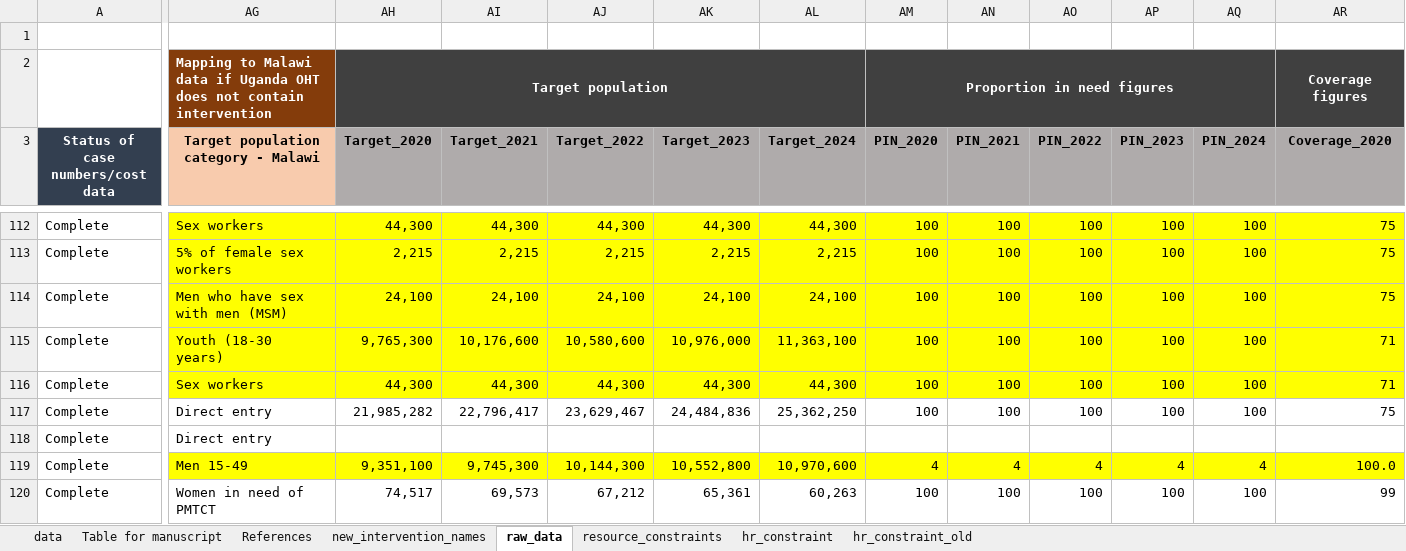
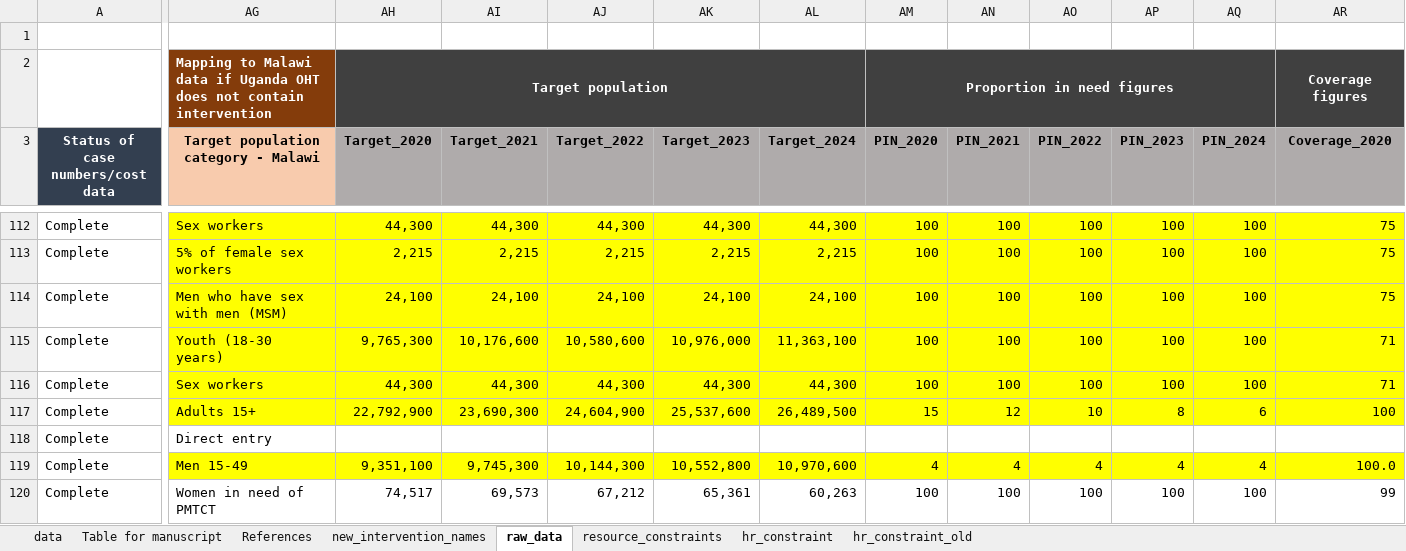
Before and after one commit to sakshimohan/uganda_hbp, an Excel workbook: 2_data/hbp_data_clean_v2.xlsx, sheet raw_data, drawn as a sheet; only a part is shown, gaps mark what is left out; values as stored, in another font and other column widths than the file's, no borders; conditional formats not drawn; the diff covers the shown part only; the diff names each change by its address in the sheet, - before the commit and + after, or states it on an @@ line.

```diff
--- a/2_data/hbp_data_clean_v2.xlsx (sheet raw_data)
+++ b/2_data/hbp_data_clean_v2.xlsx (sheet raw_data)
-AG117: Direct entry
+AG117: Adults 15+
-AG117:AR117 fill: none
+AG117:AR117 fill: #FFFF00
-AH117 (Target_2020): 21,985,282
+AH117 (Target_2020): 22,792,900
-AI117 (Target_2021): 22,796,417
+AI117 (Target_2021): 23,690,300
-AJ117 (Target_2022): 23,629,467
+AJ117 (Target_2022): 24,604,900
-AK117 (Target_2023): 24,484,836
+AK117 (Target_2023): 25,537,600
-AL117 (Target_2024): 25,362,250
+AL117 (Target_2024): 26,489,500
-AM117 (PIN_2020): 100
+AM117 (PIN_2020): 15
-AN117 (PIN_2021): 100
+AN117 (PIN_2021): 12
-AO117 (PIN_2022): 100
+AO117 (PIN_2022): 10
-AP117 (PIN_2023): 100
+AP117 (PIN_2023): 8
-AQ117 (PIN_2024): 100
+AQ117 (PIN_2024): 6
-AR117 (Coverage_2020): 75
+AR117 (Coverage_2020): 100
```
Also changed, not shown: 14 edited cells and cell formats elsewhere in this sheet, sheet data, sheet Table for manuscript, 2_data/HR Need Estimation Tool_18Nov22.xlsx.
